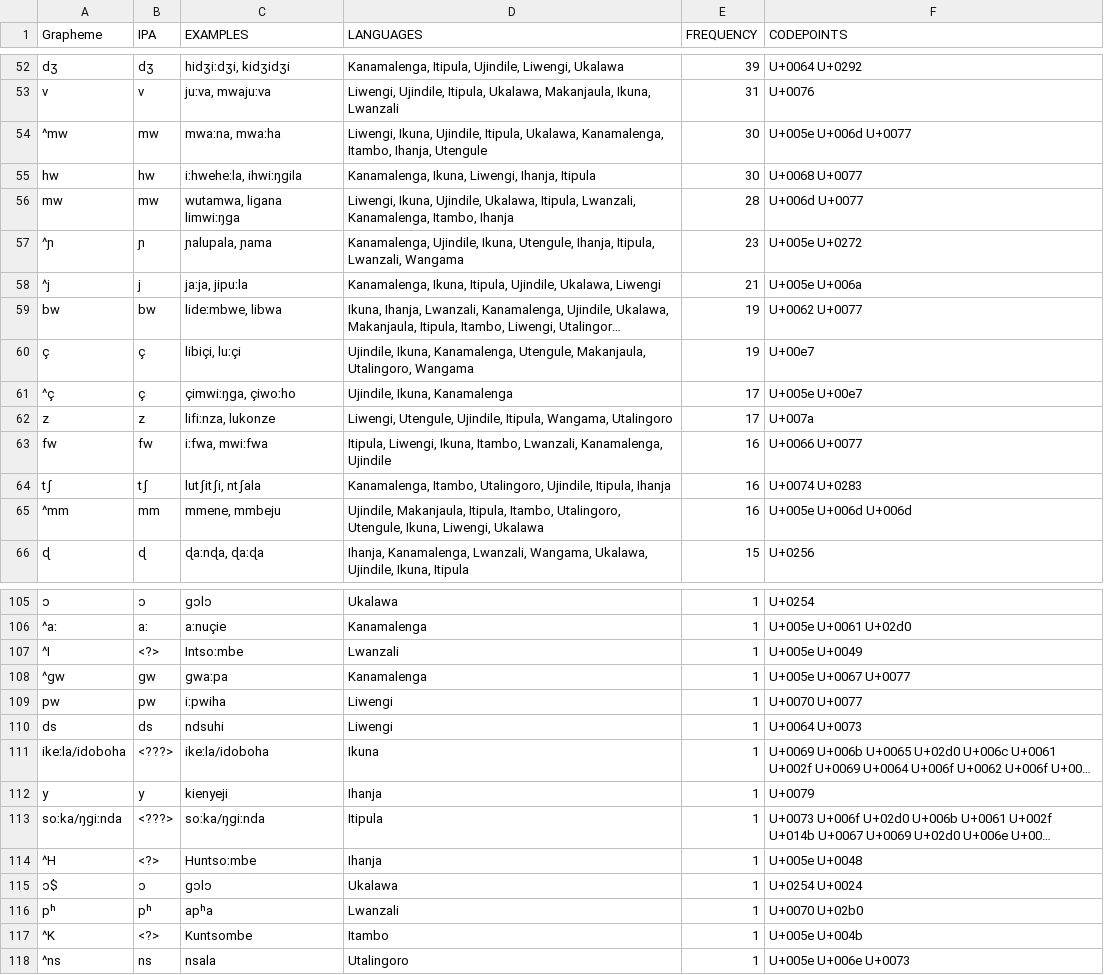
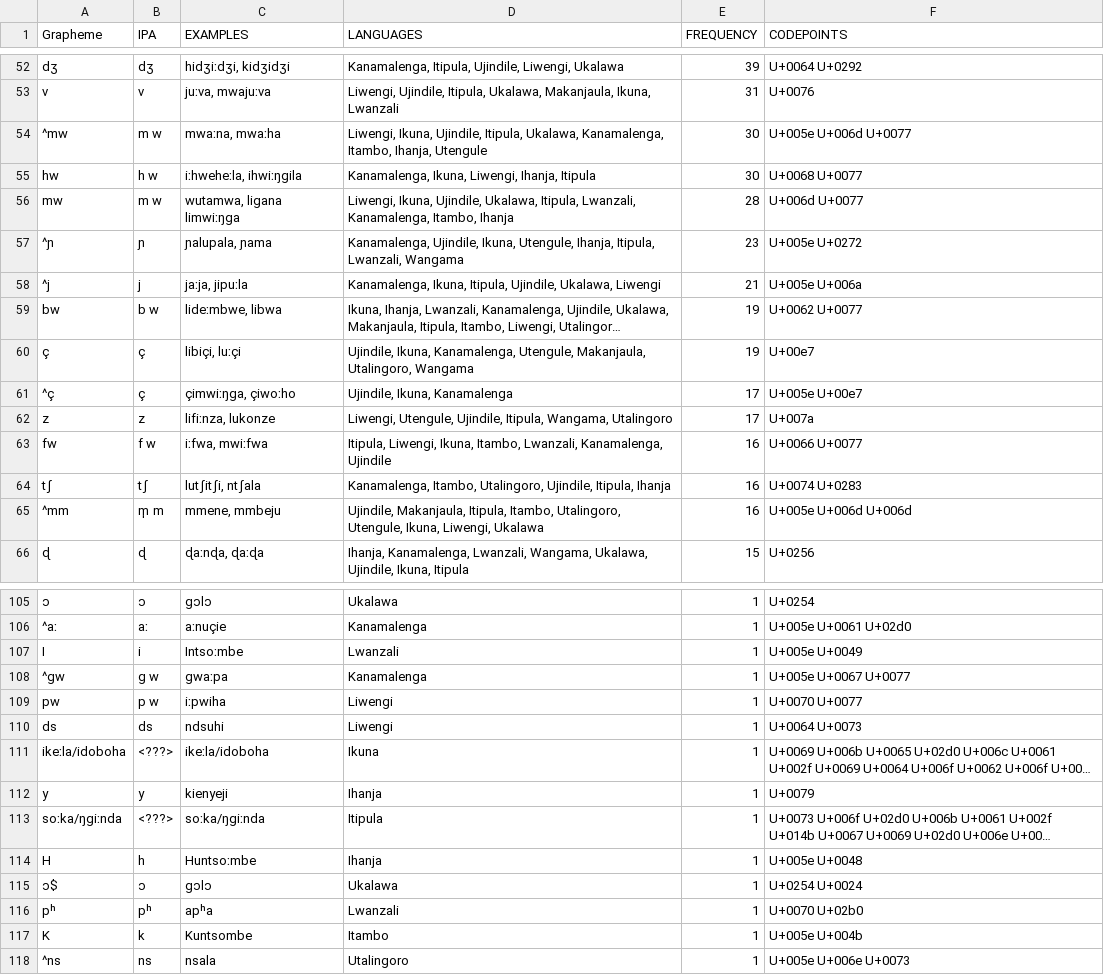
Before and after one commit to lexibank/mitterhoferbena, a TSV file: etc/orthography.tsv, drawn as a sheet; only a part is shown, gaps mark what is left out; long unchanged cells end in …; the diff covers the shown part only; the diff names each change by its address in the sheet, - before the commit and + after, or states it on an @@ line.

```diff
--- a/etc/orthography.tsv
+++ b/etc/orthography.tsv
-B54 (IPA): mw
+B54 (IPA): m w
-B55 (IPA): hw
+B55 (IPA): h w
-B56 (IPA): mw
+B56 (IPA): m w
-B59 (IPA): bw
+B59 (IPA): b w
-B63 (IPA): fw
+B63 (IPA): f w
-B65 (IPA): mm
+B65 (IPA): m̩ m
-A107 (Grapheme): ^I
+A107 (Grapheme): I
-B107 (IPA): <?>
+B107 (IPA): i
-B108 (IPA): gw
+B108 (IPA): g w
-B109 (IPA): pw
+B109 (IPA): p w
-A114 (Grapheme): ^H
+A114 (Grapheme): H
-B114 (IPA): <?>
+B114 (IPA): h
-A117 (Grapheme): ^K
+A117 (Grapheme): K
-B117 (IPA): <?>
+B117 (IPA): k
```
Also changed, not shown: 1 added row and 12 edited cells elsewhere in this file, cldf/forms.csv, 4 other files.
